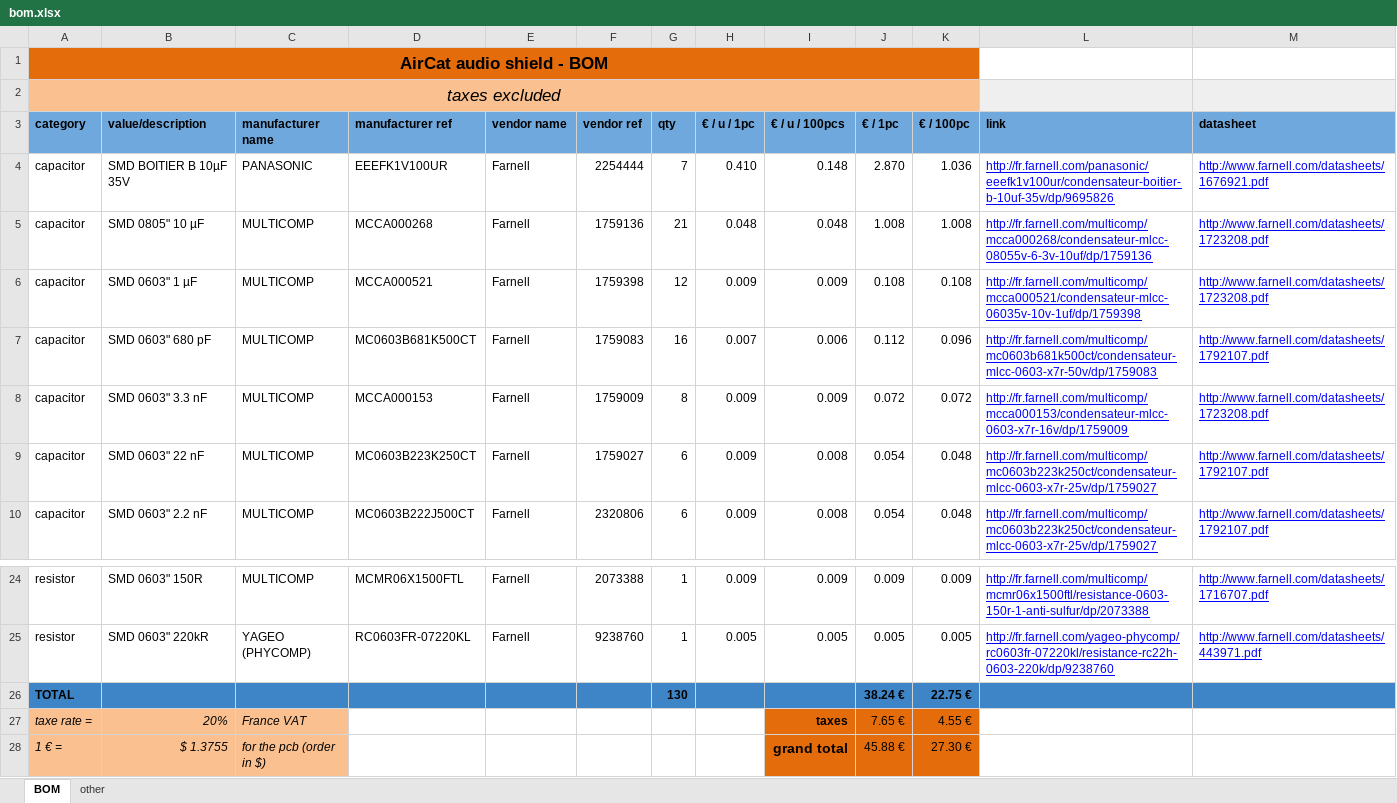
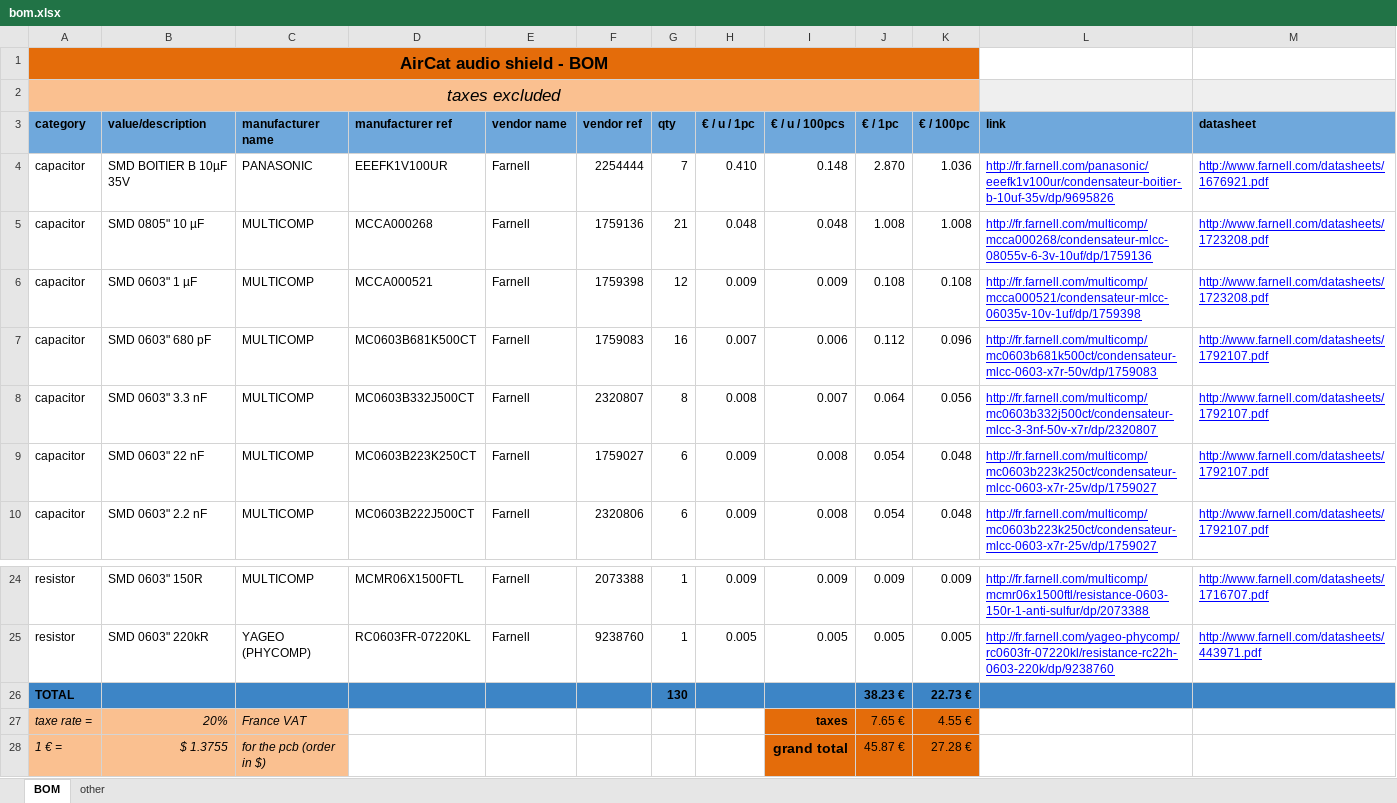
Before and after one commit to Sparod/AirCat-A10, an Excel workbook: hardware/eagle/bom.xlsx, sheet BOM, drawn as a sheet; only a part is shown, gaps mark what is left out; values as stored, in another font and other column widths than the file's, no borders; table styles not drawn; the diff names each change by its address in the sheet, - before the commit and + after, or states it on an @@ line.

Commit message:
fixed incorrect capacitor reference in BOM

```diff
--- a/hardware/eagle/bom.xlsx (sheet BOM)
+++ b/hardware/eagle/bom.xlsx (sheet BOM)
-D8 (manufacturer ref): MCCA000153
+D8 (manufacturer ref): MC0603B332J500CT
-F8 (vendor ref): 1759009
+F8 (vendor ref): 2320807
-H8 (€ / u / 1pc): 0.009
+H8 (€ / u / 1pc): 0.008
-I8 (€ / u / 100pcs): 0.009
+I8 (€ / u / 100pcs): 0.007
-J8 (€ / 1pc): 0.072
+J8 (€ / 1pc): 0.064
-K8 (€ / 100pc): 0.072
+K8 (€ / 100pc): 0.056
-L8 (link): http://fr.farnell.com/multicomp/mcca000153/condensateur-mlcc-0603-x7r-16v/dp/1759009
+L8 (link): http://fr.farnell.com/multicomp/mc0603b332j500ct/condensateur-mlcc-3-3nf-50v-x7r/dp/2320807
-M8 (datasheet): http://www.farnell.com/datasheets/1723208.pdf
+M8 (datasheet): http://www.farnell.com/datasheets/1792107.pdf
-J26 (€ / 1pc): 38.24 €
+J26 (€ / 1pc): 38.23 €
-K26 (€ / 100pc): 22.75 €
+K26 (€ / 100pc): 22.73 €
-J28 (€ / 1pc): 45.88 €
+J28 (€ / 1pc): 45.87 €
-K28 (€ / 100pc): 27.30 €
+K28 (€ / 100pc): 27.28 €
```
